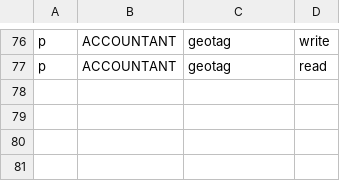
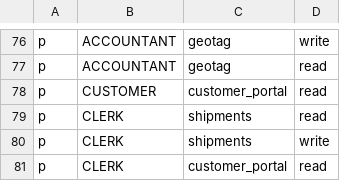
Before and after one commit to 4rankng/silversea, a CSV file: backend/src/casbin/policy.csv, drawn as a sheet; only a part is shown, gaps mark what is left out.

Commit message:
feat(loop): wave0-roles-customer-clerk add CUSTOMER and CLERK roles
Wave 0 RBAC foundation: introduces the two new roles the customer portal
(M3, Wave 2) and the document-clerk mobile app (M10, Wave 4) depend on.

- DB: roleEnum extended (5 -> 7); migration 0113_romantic_penance.sql
  (ALTER TYPE ADD VALUE, additive, safe on live DB)
- shared: Role enum + ROLE_LABELS ('Khách hàng', 'Nhan vien chung tu')
- casbin policy.csv: 4 rows per phase-01 architecture
  - CUSTOMER: customer_portal read
  - CLERK: shipments read|write + customer_portal read
- enforcer.ts: reload-bump comment (tsx watcher picks up policy change)
- frontend: ROLE_PILL / AVATAR_CLS / AVATAR_ICON / ROLE_FILTER_CLS maps
  extended (Record<Role,*> forces completeness; TS verified)
- tests: new shipment-rbac.test.ts (16 tests, mirrors gps-admin.rbac.test.ts)
  asserts CUSTOMER portal-only, CLERK document-clerk scope, and a regression
  guard that existing roles gain no new privileges.

Policy rows are forward-looking (shipment routes + portal ship in later
Wave 0 / Wave 2 checkboxes). All gates green: lint, backend tsc, 777/777
backend tests, frontend tsc, 212/212 frontend tests, make build.

```diff
--- a/backend/src/casbin/policy.csv
+++ b/backend/src/casbin/policy.csv
@@ -77 +77,5 @@ p, ACCOUNTANT, geotag, write
 p, ACCOUNTANT, geotag, read
+p, CUSTOMER, customer_portal, read
+p, CLERK, shipments, read
+p, CLERK, shipments, write
+p, CLERK, customer_portal, read
```
Also changed, not shown: 10 other files.
